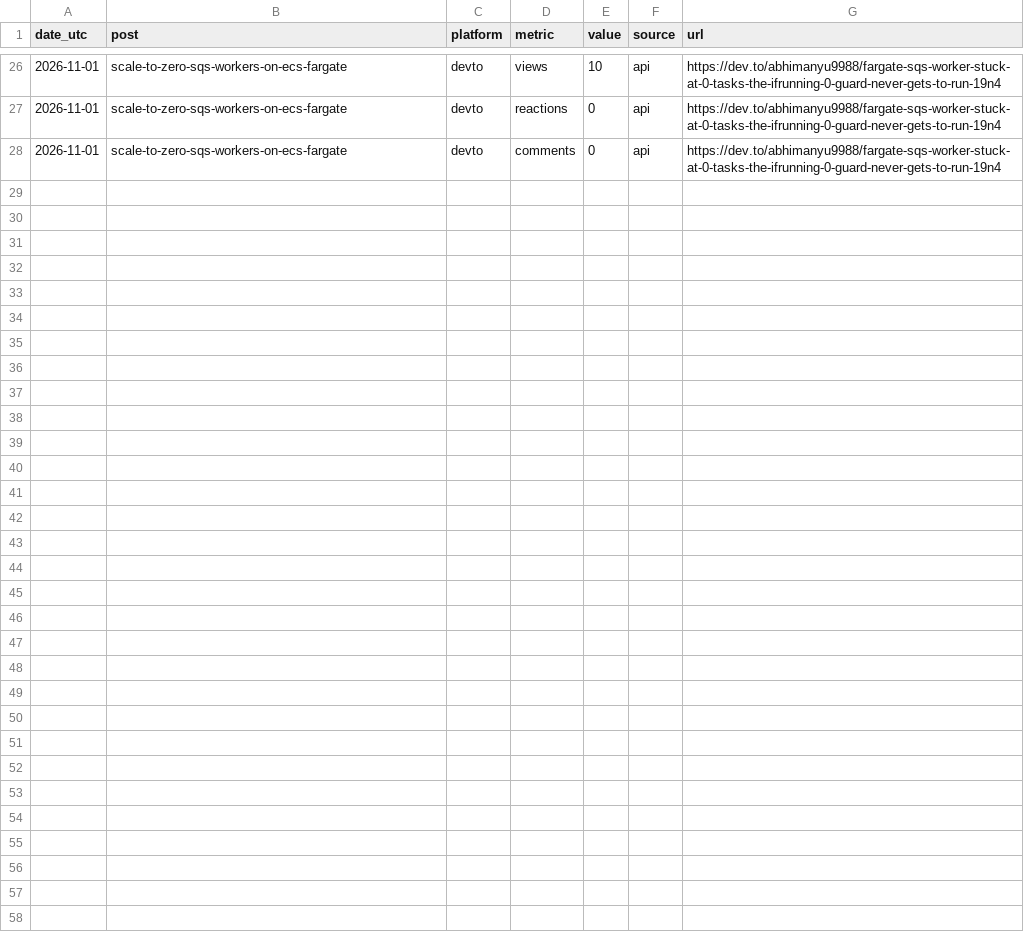
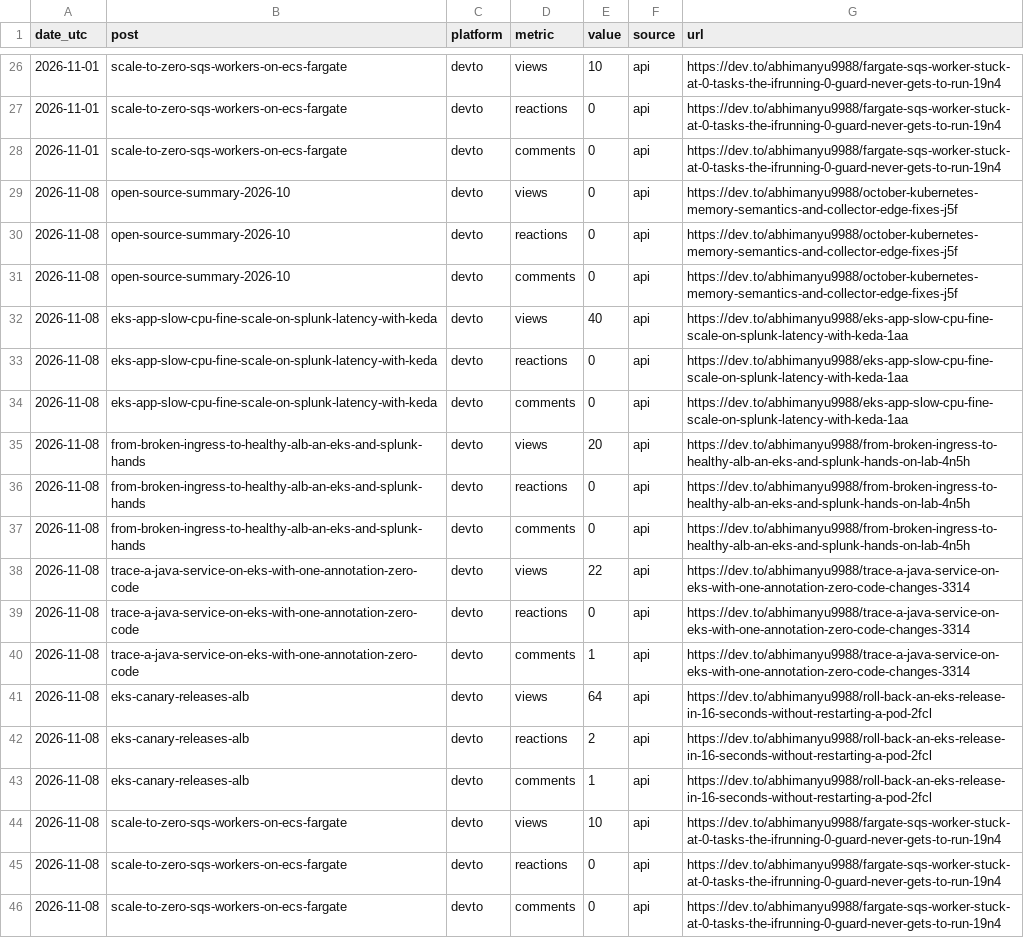
Before and after one commit to Abhimanyu9988/Abhimanyu9988.github.io, a CSV file: analytics/ledger.csv, drawn as a sheet; only a part is shown, gaps mark what is left out.

```diff
--- a/analytics/ledger.csv
+++ b/analytics/ledger.csv
@@ -28 +28,19 @@ date_utc,post,platform,metric,value,source,url
 2026-11-01,scale-to-zero-sqs-workers-on-ecs-fargate,devto,comments,0,api,https://dev.to/abhimanyu9988/fargate-sqs-worker-stuck-at-0-tasks-the-ifrunning-0-guard-never-gets-to-run-19n4
+2026-11-08,open-source-summary-2026-10,devto,views,0,api,https://dev.to/abhimanyu9988/october-kubernetes-memory-semantics-and-collector-edge-fixes-j5f
+2026-11-08,open-source-summary-2026-10,devto,reactions,0,api,https://dev.to/abhimanyu9988/october-kubernetes-memory-semantics-and-collector-edge-fixes-j5f
+2026-11-08,open-source-summary-2026-10,devto,comments,0,api,https://dev.to/abhimanyu9988/october-kubernetes-memory-semantics-and-collector-edge-fixes-j5f
+2026-11-08,eks-app-slow-cpu-fine-scale-on-splunk-latency-with-keda,devto,views,40,api,https://dev.to/abhimanyu9988/eks-app-slow-cpu-fine-scale-on-splunk-latency-with-keda-1aa
+2026-11-08,eks-app-slow-cpu-fine-scale-on-splunk-latency-with-keda,devto,reactions,0,api,https://dev.to/abhimanyu9988/eks-app-slow-cpu-fine-scale-on-splunk-latency-with-keda-1aa
+2026-11-08,eks-app-slow-cpu-fine-scale-on-splunk-latency-with-keda,devto,comments,0,api,https://dev.to/abhimanyu9988/eks-app-slow-cpu-fine-scale-on-splunk-latency-with-keda-1aa
+2026-11-08,from-broken-ingress-to-healthy-alb-an-eks-and-splunk-hands,devto,views,20,api,https://dev.to/abhimanyu9988/from-broken-ingress-to-healthy-alb-an-eks-and-splunk-hands-on-lab-4n5h
+2026-11-08,from-broken-ingress-to-healthy-alb-an-eks-and-splunk-hands,devto,reactions,0,api,https://dev.to/abhimanyu9988/from-broken-ingress-to-healthy-alb-an-eks-and-splunk-hands-on-lab-4n5h
+2026-11-08,from-broken-ingress-to-healthy-alb-an-eks-and-splunk-hands,devto,comments,0,api,https://dev.to/abhimanyu9988/from-broken-ingress-to-healthy-alb-an-eks-and-splunk-hands-on-lab-4n5h
+2026-11-08,trace-a-java-service-on-eks-with-one-annotation-zero-code,devto,views,22,api,https://dev.to/abhimanyu9988/trace-a-java-service-on-eks-with-one-annotation-zero-code-changes-3314
+2026-11-08,trace-a-java-service-on-eks-with-one-annotation-zero-code,devto,reactions,0,api,https://dev.to/abhimanyu9988/trace-a-java-service-on-eks-with-one-annotation-zero-code-changes-3314
+2026-11-08,trace-a-java-service-on-eks-with-one-annotation-zero-code,devto,comments,1,api,https://dev.to/abhimanyu9988/trace-a-java-service-on-eks-with-one-annotation-zero-code-changes-3314
+2026-11-08,eks-canary-releases-alb,devto,views,64,api,https://dev.to/abhimanyu9988/roll-back-an-eks-release-in-16-seconds-without-restarting-a-pod-2fcl
+2026-11-08,eks-canary-releases-alb,devto,reactions,2,api,https://dev.to/abhimanyu9988/roll-back-an-eks-release-in-16-seconds-without-restarting-a-pod-2fcl
+2026-11-08,eks-canary-releases-alb,devto,comments,1,api,https://dev.to/abhimanyu9988/roll-back-an-eks-release-in-16-seconds-without-restarting-a-pod-2fcl
+2026-11-08,scale-to-zero-sqs-workers-on-ecs-fargate,devto,views,10,api,https://dev.to/abhimanyu9988/fargate-sqs-worker-stuck-at-0-tasks-the-ifrunning-0-guard-never-gets-to-run-19n4
+2026-11-08,scale-to-zero-sqs-workers-on-ecs-fargate,devto,reactions,0,api,https://dev.to/abhimanyu9988/fargate-sqs-worker-stuck-at-0-tasks-the-ifrunning-0-guard-never-gets-to-run-19n4
+2026-11-08,scale-to-zero-sqs-workers-on-ecs-fargate,devto,comments,0,api,https://dev.to/abhimanyu9988/fargate-sqs-worker-stuck-at-0-tasks-the-ifrunning-0-guard-never-gets-to-run-19n4
```
